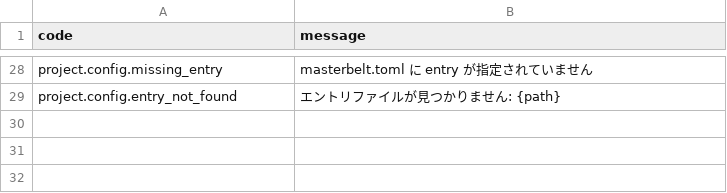
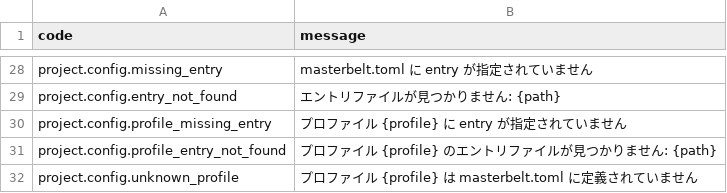
Before and after one commit to masterbelt/masterbelt, a CSV file: pkg/diagnostic/messages/ja.csv, drawn as a sheet; only a part is shown, gaps mark what is left out.

```diff
--- a/pkg/diagnostic/messages/ja.csv
+++ b/pkg/diagnostic/messages/ja.csv
@@ -29 +29,4 @@ project.config.missing_entry,masterbelt.toml に entry が指定されていま
 project.config.entry_not_found,エントリファイルが見つかりません: {path}
+project.config.profile_missing_entry,プロファイル {profile} に entry が指定されていません
+project.config.profile_entry_not_found,プロファイル {profile} のエントリファイルが見つかりません: {path}
+project.config.unknown_profile,プロファイル {profile} は masterbelt.toml に定義されていません
```
Also changed, not shown: pkg/diagnostic/code.csv, pkg/diagnostic/messages/en.csv, 8 other files.
